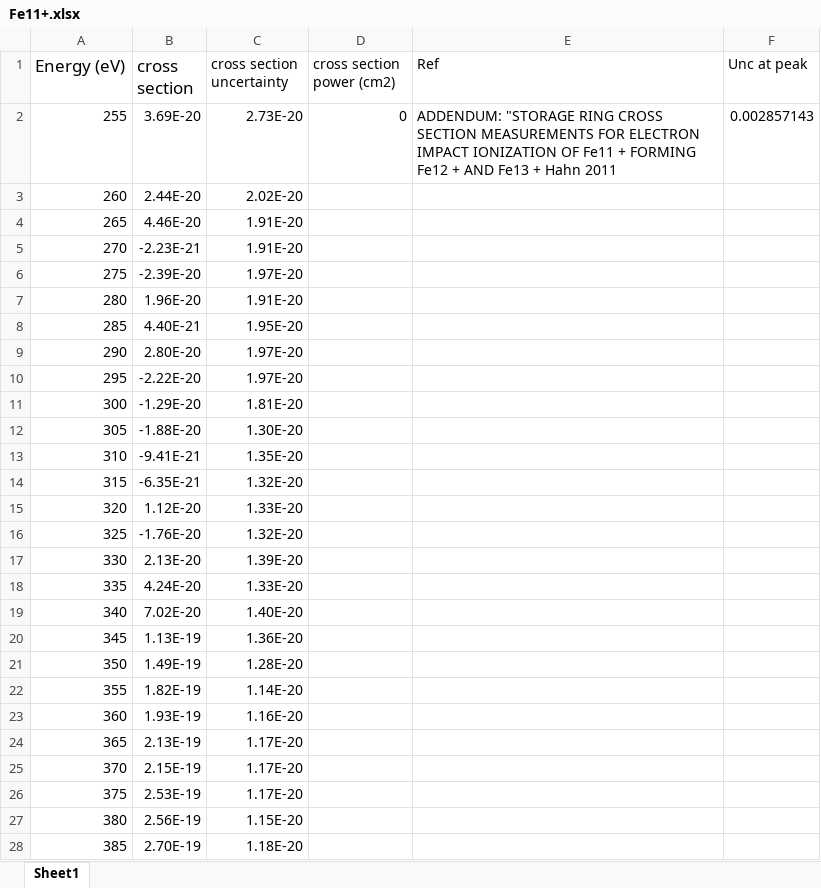
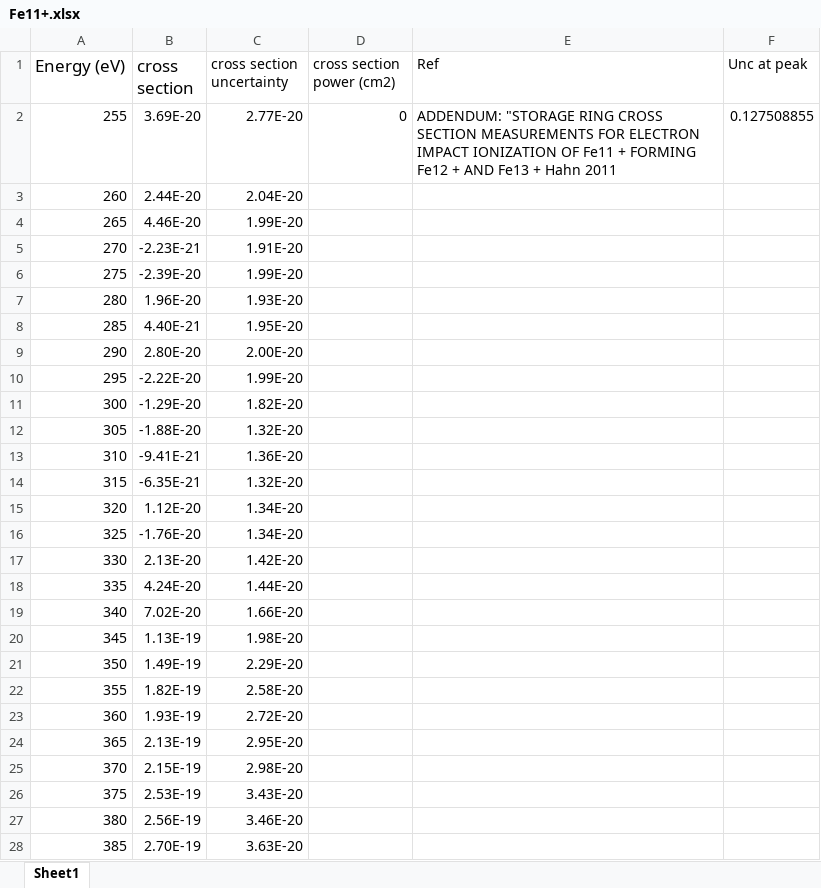
Before and after one commit to gmondee/CHANDRA-Rates, an Excel workbook: csdata/Fe/SI/Fe11+.xlsx, sheet Sheet1, drawn as a sheet; only a part is shown; values as stored, in another font and other column widths than the file's, no borders; the diff covers the shown part only; the diff names each change by its address in the sheet, - before the commit and + after, or states it on an @@ line.

```diff
--- a/csdata/Fe/SI/Fe11+.xlsx (sheet Sheet1)
+++ b/csdata/Fe/SI/Fe11+.xlsx (sheet Sheet1)
-C2 (cross section uncertainty): 2.73E-20
+C2 (cross section uncertainty): 2.77E-20
-F2 (Unc at peak): 0.002857143
+F2 (Unc at peak): 0.127508855
-C3 (cross section uncertainty): 2.02E-20
+C3 (cross section uncertainty): 2.04E-20
-C4 (cross section uncertainty): 1.91E-20
+C4 (cross section uncertainty): 1.99E-20
-C6 (cross section uncertainty): 1.97E-20
+C6 (cross section uncertainty): 1.99E-20
-C7 (cross section uncertainty): 1.91E-20
+C7 (cross section uncertainty): 1.93E-20
-C9 (cross section uncertainty): 1.97E-20
+C9 (cross section uncertainty): 2.00E-20
-C10 (cross section uncertainty): 1.97E-20
+C10 (cross section uncertainty): 1.99E-20
-C11 (cross section uncertainty): 1.81E-20
+C11 (cross section uncertainty): 1.82E-20
-C12 (cross section uncertainty): 1.30E-20
+C12 (cross section uncertainty): 1.32E-20
-C13 (cross section uncertainty): 1.35E-20
+C13 (cross section uncertainty): 1.36E-20
-C15 (cross section uncertainty): 1.33E-20
+C15 (cross section uncertainty): 1.34E-20
-C16 (cross section uncertainty): 1.32E-20
+C16 (cross section uncertainty): 1.34E-20
-C17 (cross section uncertainty): 1.39E-20
+C17 (cross section uncertainty): 1.42E-20
-C18 (cross section uncertainty): 1.33E-20
+C18 (cross section uncertainty): 1.44E-20
-C19 (cross section uncertainty): 1.40E-20
+C19 (cross section uncertainty): 1.66E-20
-C20 (cross section uncertainty): 1.36E-20
+C20 (cross section uncertainty): 1.98E-20
-C21 (cross section uncertainty): 1.28E-20
+C21 (cross section uncertainty): 2.29E-20
-C22 (cross section uncertainty): 1.14E-20
+C22 (cross section uncertainty): 2.58E-20
-C23 (cross section uncertainty): 1.16E-20
+C23 (cross section uncertainty): 2.72E-20
-C24 (cross section uncertainty): 1.17E-20
+C24 (cross section uncertainty): 2.95E-20
-C25 (cross section uncertainty): 1.17E-20
+C25 (cross section uncertainty): 2.98E-20
-C26 (cross section uncertainty): 1.17E-20
+C26 (cross section uncertainty): 3.43E-20
-C27 (cross section uncertainty): 1.15E-20
+C27 (cross section uncertainty): 3.46E-20
-C28 (cross section uncertainty): 1.18E-20
+C28 (cross section uncertainty): 3.63E-20
```
Also changed, not shown: 204 edited cells elsewhere in this sheet, csdata/Fe/SI/Fe0+.xlsx, csdata/Fe/SI/Fe1+.xlsx, 4 other files.
